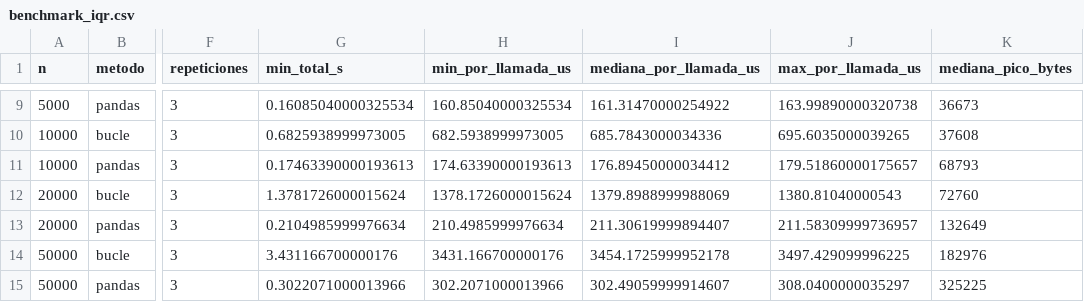
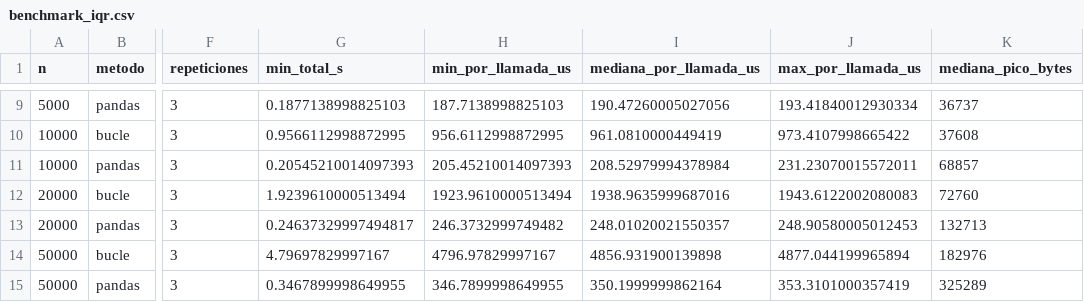
Before and after one commit to BenjaArayaM/proyecto-grupo7-mcdi500, a CSV file: F3/docs/benchmark_iqr.csv, drawn as a sheet; only a part is shown, gaps mark what is left out; the diff covers the shown part only; the diff names each change by its address in the sheet, - before the commit and + after, or states it on an @@ line.

```diff
--- a/F3/docs/benchmark_iqr.csv
+++ b/F3/docs/benchmark_iqr.csv
-G9 (min_total_s): 0.16085040000325534
+G9 (min_total_s): 0.1877138998825103
-H9 (min_por_llamada_us): 160.85040000325534
+H9 (min_por_llamada_us): 187.7138998825103
-I9 (mediana_por_llamada_us): 161.31470000254922
+I9 (mediana_por_llamada_us): 190.47260005027056
-J9 (max_por_llamada_us): 163.99890000320738
+J9 (max_por_llamada_us): 193.41840012930334
-K9 (mediana_pico_bytes): 36673
+K9 (mediana_pico_bytes): 36737
-G10 (min_total_s): 0.6825938999973005
+G10 (min_total_s): 0.9566112998872995
-H10 (min_por_llamada_us): 682.5938999973005
+H10 (min_por_llamada_us): 956.6112998872995
-I10 (mediana_por_llamada_us): 685.7843000034336
+I10 (mediana_por_llamada_us): 961.0810000449419
-J10 (max_por_llamada_us): 695.6035000039265
+J10 (max_por_llamada_us): 973.4107998665422
-G11 (min_total_s): 0.17463390000193613
+G11 (min_total_s): 0.20545210014097393
-H11 (min_por_llamada_us): 174.63390000193613
+H11 (min_por_llamada_us): 205.45210014097393
-I11 (mediana_por_llamada_us): 176.89450000034412
+I11 (mediana_por_llamada_us): 208.52979994378984
-J11 (max_por_llamada_us): 179.51860000175657
+J11 (max_por_llamada_us): 231.23070015572011
-K11 (mediana_pico_bytes): 68793
+K11 (mediana_pico_bytes): 68857
-G12 (min_total_s): 1.3781726000015624
+G12 (min_total_s): 1.9239610000513494
-H12 (min_por_llamada_us): 1378.1726000015624
+H12 (min_por_llamada_us): 1923.9610000513494
-I12 (mediana_por_llamada_us): 1379.8988999988069
+I12 (mediana_por_llamada_us): 1938.9635999687016
-J12 (max_por_llamada_us): 1380.81040000543
+J12 (max_por_llamada_us): 1943.6122002080083
-G13 (min_total_s): 0.2104985999976634
+G13 (min_total_s): 0.24637329997494817
-H13 (min_por_llamada_us): 210.4985999976634
+H13 (min_por_llamada_us): 246.3732999749482
-I13 (mediana_por_llamada_us): 211.30619999894407
+I13 (mediana_por_llamada_us): 248.01020021550357
-J13 (max_por_llamada_us): 211.58309999736957
+J13 (max_por_llamada_us): 248.90580005012453
-K13 (mediana_pico_bytes): 132649
+K13 (mediana_pico_bytes): 132713
-G14 (min_total_s): 3.431166700000176
+G14 (min_total_s): 4.79697829997167
-H14 (min_por_llamada_us): 3431.166700000176
+H14 (min_por_llamada_us): 4796.97829997167
-I14 (mediana_por_llamada_us): 3454.1725999952178
+I14 (mediana_por_llamada_us): 4856.931900139898
-J14 (max_por_llamada_us): 3497.429099996225
+J14 (max_por_llamada_us): 4877.044199965894
-G15 (min_total_s): 0.3022071000013966
+G15 (min_total_s): 0.3467899998649955
-H15 (min_por_llamada_us): 302.2071000013966
+H15 (min_por_llamada_us): 346.7899998649955
-I15 (mediana_por_llamada_us): 302.49059999914607
+I15 (mediana_por_llamada_us): 350.1999999862164
-J15 (max_por_llamada_us): 308.0400000035297
+J15 (max_por_llamada_us): 353.3101000357419
-K15 (mediana_pico_bytes): 325225
+K15 (mediana_pico_bytes): 325289
```
Also changed, not shown: 31 edited cells elsewhere in this file, 7 other files.
